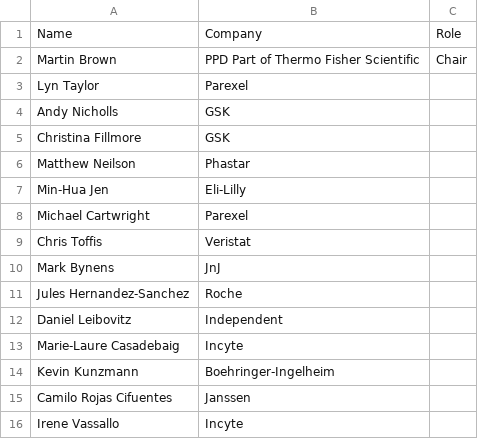
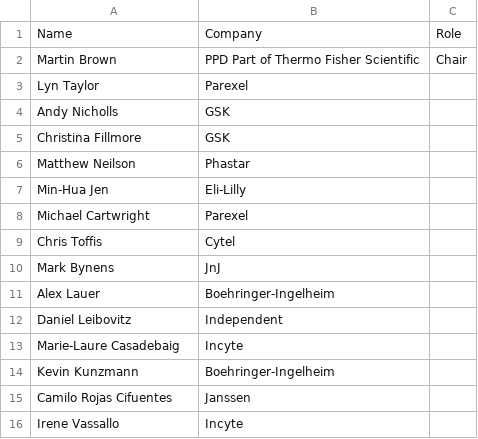
Before and after one commit to PSIAIMS/website, a CSV file: assets/members.csv, drawn as a sheet.

Commit message:
Update members.csv

```diff
--- a/assets/members.csv
+++ b/assets/members.csv
@@ -8,5 +8,5 @@ Min-Hua Jen,Eli-Lilly,
 Michael Cartwright,Parexel,
-Chris Toffis,Veristat,
+Chris Toffis,Cytel,
 Mark Bynens,JnJ,
-Jules Hernandez-Sanchez,Roche,
+Alex Lauer,Boehringer-Ingelheim,
 Daniel Leibovitz,Independent,
```
